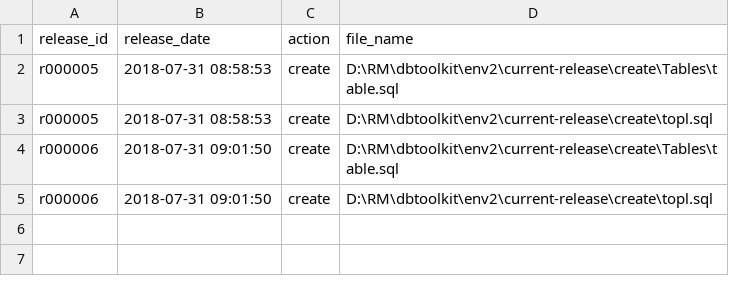
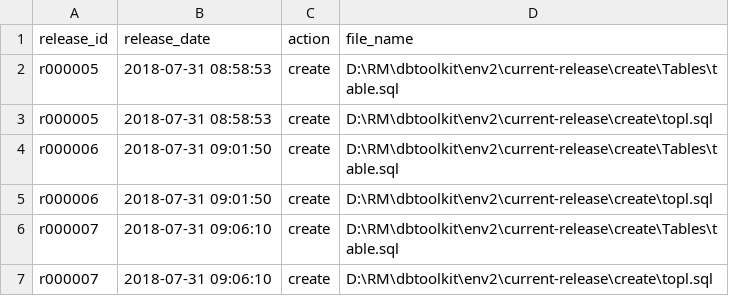
Before and after one commit to andrew-fomin/dbtoolkit, a CSV file: env2/master-release.csv, drawn as a sheet.

Commit message:
updated current-release folder

```diff
--- a/env2/master-release.csv
+++ b/env2/master-release.csv
@@ -5 +5,3 @@
 "r000006","2018-07-31 09:01:50","create","D:\RM\dbtoolkit\env2\current-release\create\topl.sql"
+"r000007","2018-07-31 09:06:10","create","D:\RM\dbtoolkit\env2\current-release\create\Tables\table.sql"
+"r000007","2018-07-31 09:06:10","create","D:\RM\dbtoolkit\env2\current-release\create\topl.sql"
```
Also changed, not shown: 7 other files.
